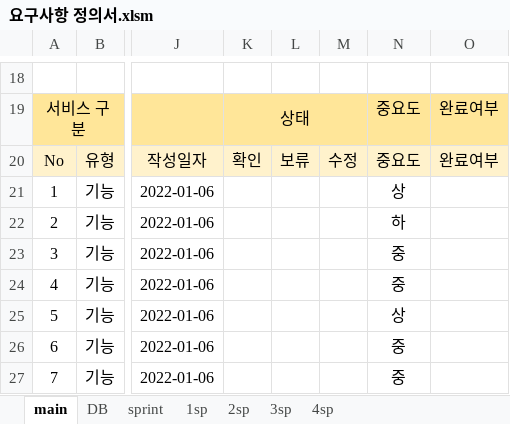
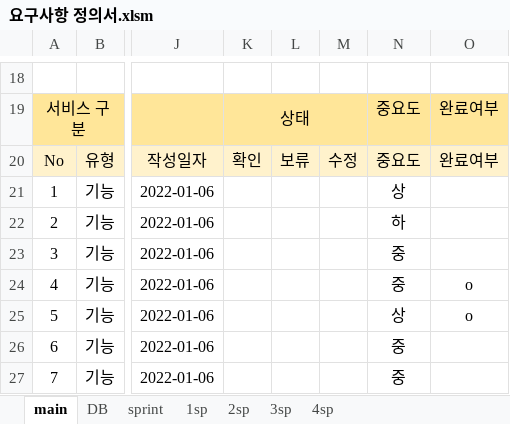
Before and after one commit to kpuce2022CD/Centum, an Excel workbook: document/요구사항 정의서.xlsm, sheet main, drawn as a sheet; only a part is shown, gaps mark what is left out; values as stored, in another font and other column widths than the file's, no borders; charts and pictures not drawn; the diff names each change by its address in the sheet, - before the commit and + after, or states it on an @@ line.

```diff
--- a/document/요구사항 정의서.xlsm (sheet main)
+++ b/document/요구사항 정의서.xlsm (sheet main)
-O24:O25: (empty)
+O24:O25: o
```
Also changed, not shown: sheet sprint, sheet 1sp, sheet DB, sheet 4sp, sheet 2sp, sheet 3sp, formulas that keep their value, charts or pictures.
